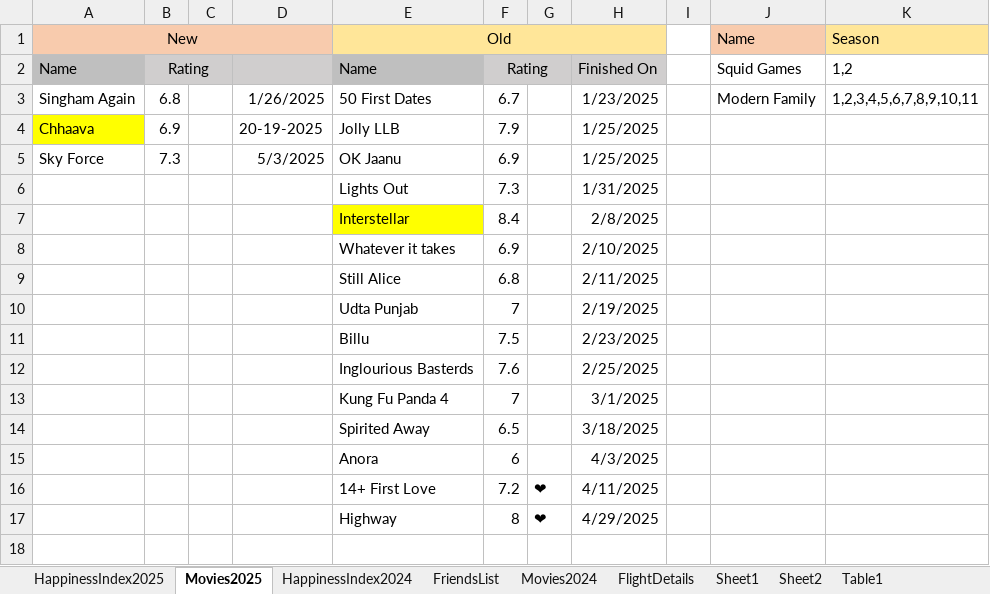
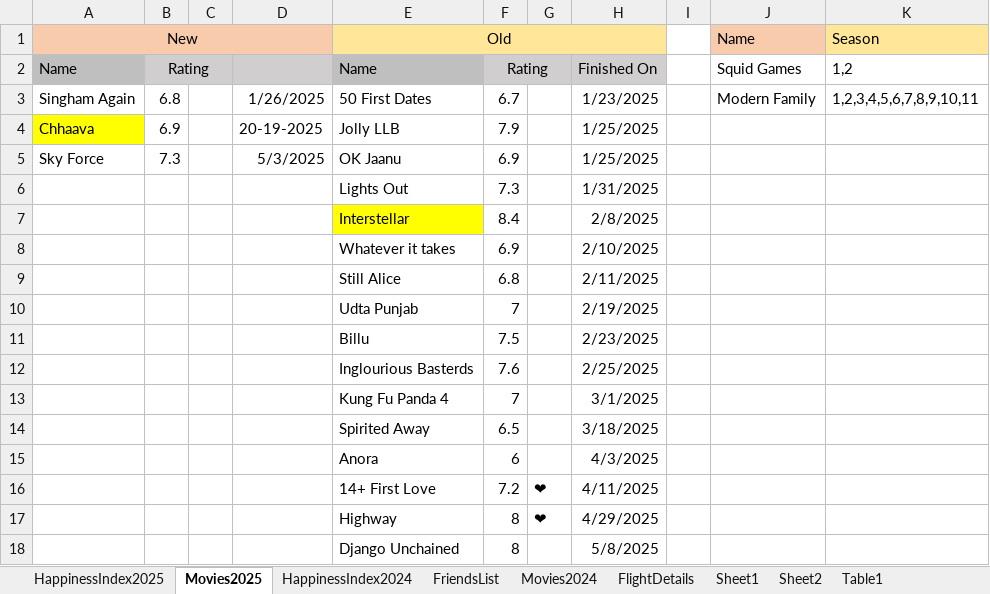
Before and after one commit to Abhinav-1708/Happiness-Index, an Excel workbook: HappinessIndex.xlsx, sheet Movies2025, drawn as a sheet; values as stored, in another font and other column widths than the file's, no borders; conditional formats not drawn; the diff names each change by its address in the sheet, - before the commit and + after, or states it on an @@ line.

```diff
--- a/HappinessIndex.xlsx (sheet Movies2025)
+++ b/HappinessIndex.xlsx (sheet Movies2025)
+row 18:  |  |  |  | Django Unchained | 8 |  | 5/8/2025
```
Also changed, not shown: sheet HappinessIndex2025, charts or pictures.
